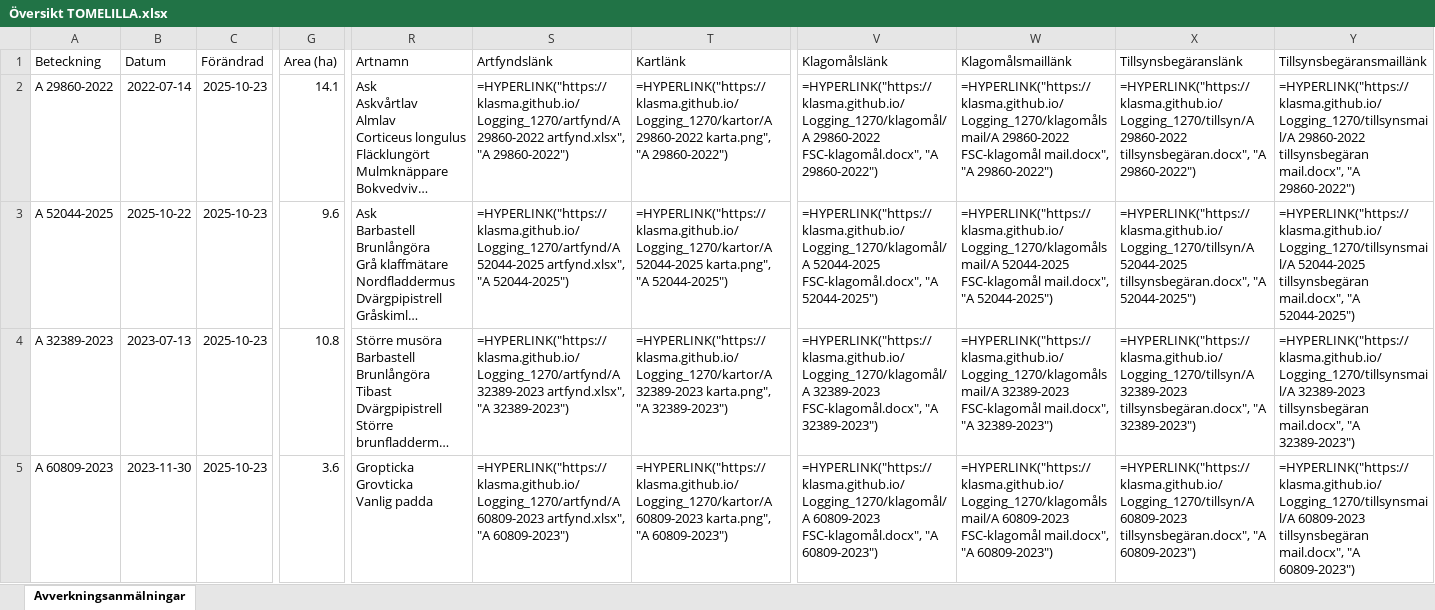
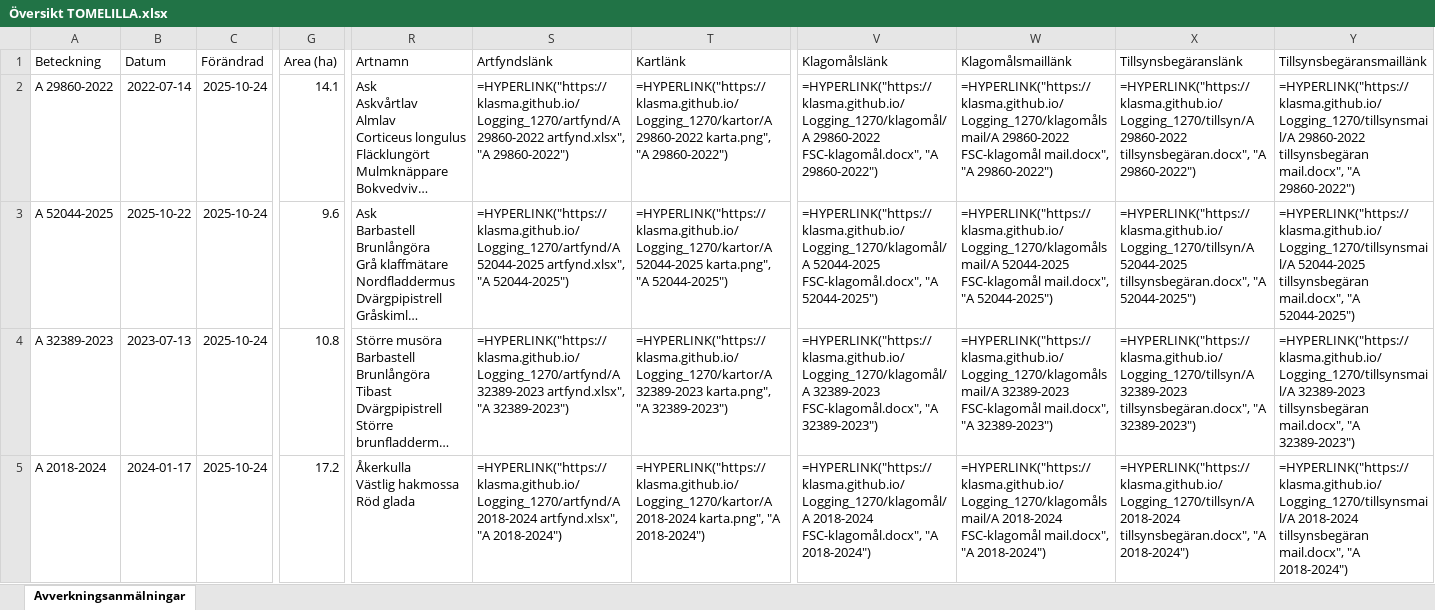
Before and after one commit to klasma/Logging_1270, an Excel workbook: Översikt TOMELILLA.xlsx, sheet Avverkningsanmälningar, drawn as a sheet; only a part is shown, gaps mark what is left out; long unchanged cells end in …; values as stored, in another font and other column widths than the file's, no borders; formulas without a stored value are shown as written; ↵ is a line break in a cell; the diff covers the shown part only; the diff names each change by its address in the sheet, - before the commit and + after, or states it on an @@ line.

```diff
--- a/Översikt TOMELILLA.xlsx (sheet Avverkningsanmälningar)
+++ b/Översikt TOMELILLA.xlsx (sheet Avverkningsanmälningar)
-C2:C5 (Förändrad): 2025-10-23
+C2:C5 (Förändrad): 2025-10-24
-A5 (Beteckning): A 60809-2023
+A5 (Beteckning): A 2018-2024
-B5 (Datum): 2023-11-30
+B5 (Datum): 2024-01-17
-G5 (Area (ha)): 3.6
+G5 (Area (ha)): 17.2
-R5 (Artnamn): Gropticka ↵ Grovticka ↵ Vanlig padda
+R5 (Artnamn): Åkerkulla ↵ Västlig hakmossa ↵ Röd glada
-S5 (Artfyndslänk): =HYPERLINK("https://klasma.github.io/Logging_1270/artfynd/A 60809-2023 artfynd.xlsx", "A 60809-2023")
+S5 (Artfyndslänk): =HYPERLINK("https://klasma.github.io/Logging_1270/artfynd/A 2018-2024 artfynd.xlsx", "A 2018-2024")
-T5 (Kartlänk): =HYPERLINK("https://klasma.github.io/Logging_1270/kartor/A 60809-2023 karta.png", "A 60809-2023")
+T5 (Kartlänk): =HYPERLINK("https://klasma.github.io/Logging_1270/kartor/A 2018-2024 karta.png", "A 2018-2024")
-V5 (Klagomålslänk): =HYPERLINK("https://klasma.github.io/Logging_1270/klagomål/A 60809-2023 FSC-klagomål.docx", "A 60809-2023")
+V5 (Klagomålslänk): =HYPERLINK("https://klasma.github.io/Logging_1270/klagomål/A 2018-2024 FSC-klagomål.docx", "A 2018-2024")
-W5 (Klagomålsmaillänk): =HYPERLINK("https://klasma.github.io/Logging_1270/klagomålsmail/A 60809-2023 FSC-klagomål mail.docx", "A 60809-2023")
+W5 (Klagomålsmaillänk): =HYPERLINK("https://klasma.github.io/Logging_1270/klagomålsmail/A 2018-2024 FSC-klagomål mail.docx", "A 2018-2024")
-X5 (Tillsynsbegäranslänk): =HYPERLINK("https://klasma.github.io/Logging_1270/tillsyn/A 60809-2023 tillsynsbegäran.docx", "A 60809-2023")
+X5 (Tillsynsbegäranslänk): =HYPERLINK("https://klasma.github.io/Logging_1270/tillsyn/A 2018-2024 tillsynsbegäran.docx", "A 2018-2024")
-Y5 (Tillsynsbegäransmaillänk): =HYPERLINK("https://klasma.github.io/Logging_1270/tillsynsmail/A 60809-2023 tillsynsbegäran mail.docx", "A 60809-2023")
+Y5 (Tillsynsbegäransmaillänk): =HYPERLINK("https://klasma.github.io/Logging_1270/tillsynsmail/A 2018-2024 tillsynsbegäran mail.docx", "A 2018-2024")
```
Also changed, not shown: 541 edited cells elsewhere in this sheet, artfynd/A 2018-2024 artfynd.xlsx, artfynd/A 26958-2025 artfynd.xlsx, 56 other files.
